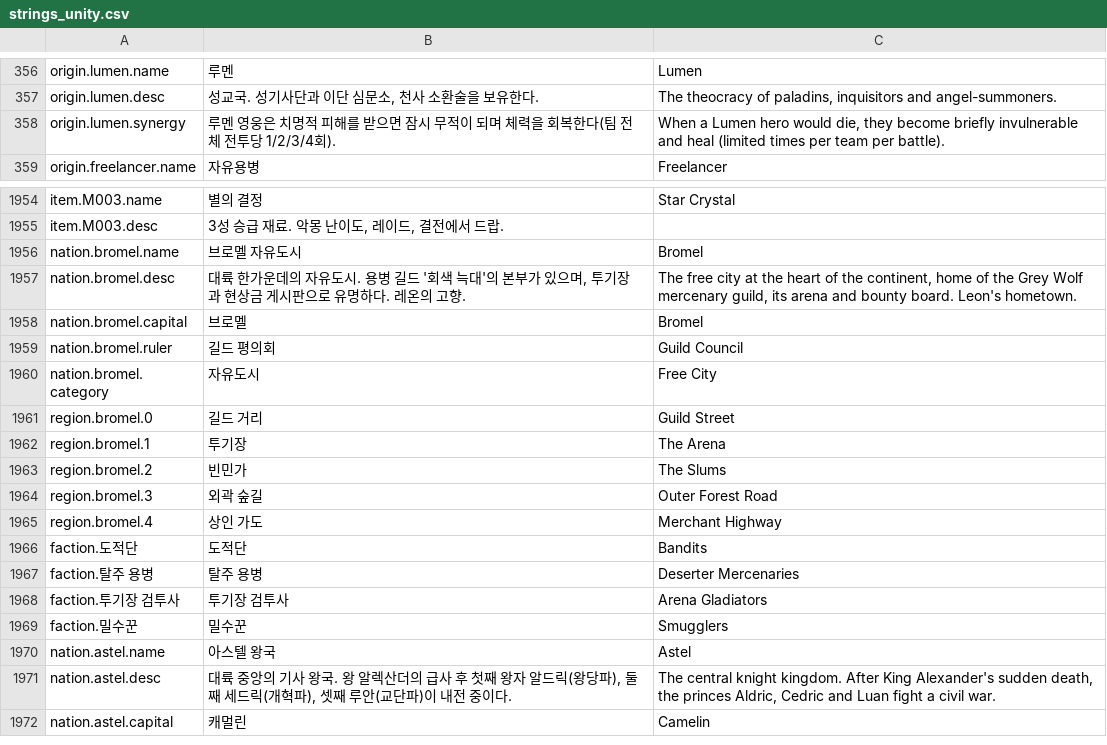
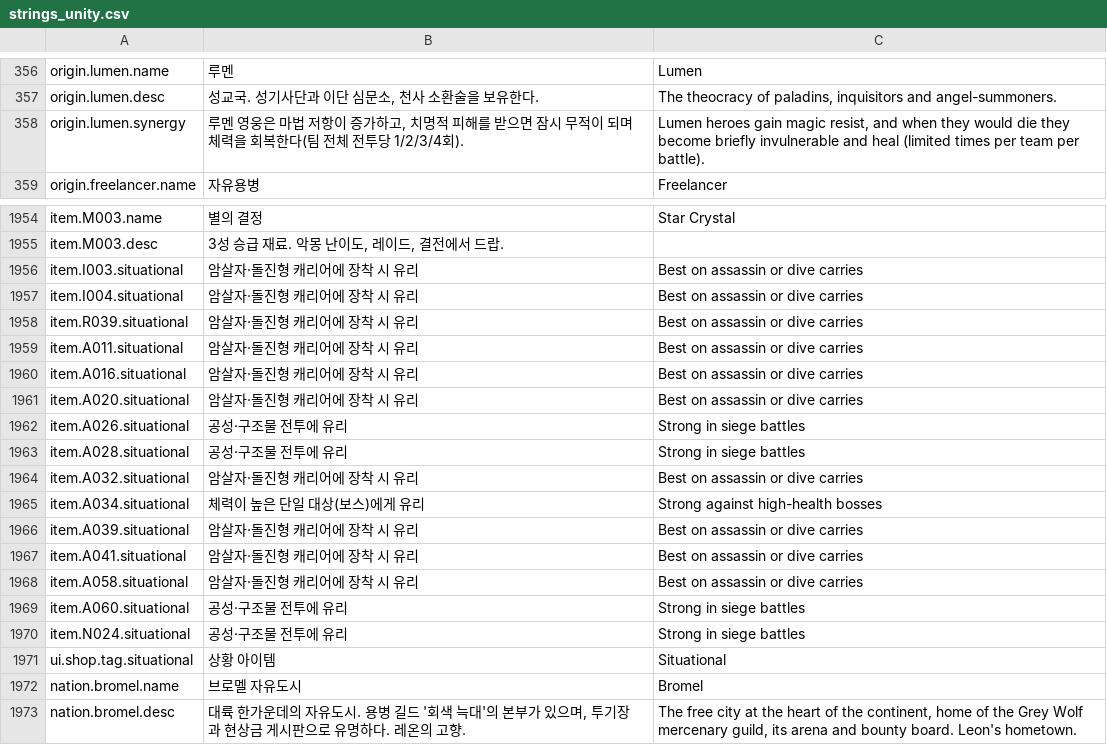
Before and after one commit to DevilsBurger/Game1, a CSV file: data/strings_unity.csv, drawn as a sheet; only a part is shown, gaps mark what is left out; the shorter side is filled out with more unchanged rows.

```diff
--- a/data/strings_unity.csv
+++ b/data/strings_unity.csv
@@ -357,3 +357,3 @@ origin.lumen.name,루멘,Lumen
 origin.lumen.desc,"성교국. 성기사단과 이단 심문소, 천사 소환술을 보유한다.","The theocracy of paladins, inquisitors and angel-summoners."
-origin.lumen.synergy,루멘 영웅은 치명적 피해를 받으면 잠시 무적이 되며 체력을 회복한다(팀 전체 전투당 1/2/3/4회).,"When a Lumen hero would die, they become briefly invulnerable and heal (limited times per team per battle)."
+origin.lumen.synergy,"루멘 영웅은 마법 저항이 증가하고, 치명적 피해를 받으면 잠시 무적이 되며 체력을 회복한다(팀 전체 전투당 1/2/3/4회).","Lumen heroes gain magic resist, and when they would die they become briefly invulnerable and heal (limited times per team per battle)."
 origin.freelancer.name,자유용병,Freelancer
@@ -1955,2 +1955,18 @@ item.M003.name,별의 결정,Star Crystal
 item.M003.desc,"3성 승급 재료. 악몽 난이도, 레이드, 결전에서 드랍.",
+item.I003.situational,암살자·돌진형 캐리어에 장착 시 유리,Best on assassin or dive carries
+item.I004.situational,암살자·돌진형 캐리어에 장착 시 유리,Best on assassin or dive carries
+item.R039.situational,암살자·돌진형 캐리어에 장착 시 유리,Best on assassin or dive carries
+item.A011.situational,암살자·돌진형 캐리어에 장착 시 유리,Best on assassin or dive carries
+item.A016.situational,암살자·돌진형 캐리어에 장착 시 유리,Best on assassin or dive carries
+item.A020.situational,암살자·돌진형 캐리어에 장착 시 유리,Best on assassin or dive carries
+item.A026.situational,공성·구조물 전투에 유리,Strong in siege battles
+item.A028.situational,공성·구조물 전투에 유리,Strong in siege battles
+item.A032.situational,암살자·돌진형 캐리어에 장착 시 유리,Best on assassin or dive carries
+item.A034.situational,체력이 높은 단일 대상(보스)에게 유리,Strong against high-health bosses
+item.A039.situational,암살자·돌진형 캐리어에 장착 시 유리,Best on assassin or dive carries
+item.A041.situational,암살자·돌진형 캐리어에 장착 시 유리,Best on assassin or dive carries
+item.A058.situational,암살자·돌진형 캐리어에 장착 시 유리,Best on assassin or dive carries
+item.A060.situational,공성·구조물 전투에 유리,Strong in siege battles
+item.N024.situational,공성·구조물 전투에 유리,Strong in siege battles
+ui.shop.tag.situational,상황 아이템,Situational
 nation.bromel.name,브로멜 자유도시,Bromel
```
Also changed, not shown: 27 other files.
